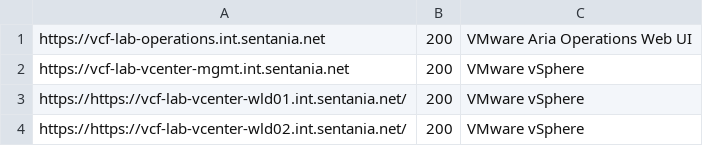
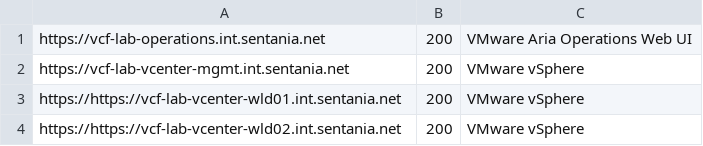
Before and after one commit to sentania-labs/labHealth, a CSV file: url_inputs/urls.csv, drawn as a sheet.

Commit message:
update URL

```diff
--- a/url_inputs/urls.csv
+++ b/url_inputs/urls.csv
@@ -2,3 +2,3 @@ https://vcf-lab-operations.int.sentania.net,200,VMware Aria Operations Web UI
 https://vcf-lab-vcenter-mgmt.int.sentania.net,200,VMware vSphere
-https://https://vcf-lab-vcenter-wld01.int.sentania.net/,200,VMware vSphere
-https://https://vcf-lab-vcenter-wld02.int.sentania.net/,200,VMware vSphere
+https://https://vcf-lab-vcenter-wld01.int.sentania.net,200,VMware vSphere
+https://https://vcf-lab-vcenter-wld02.int.sentania.net,200,VMware vSphere
```
